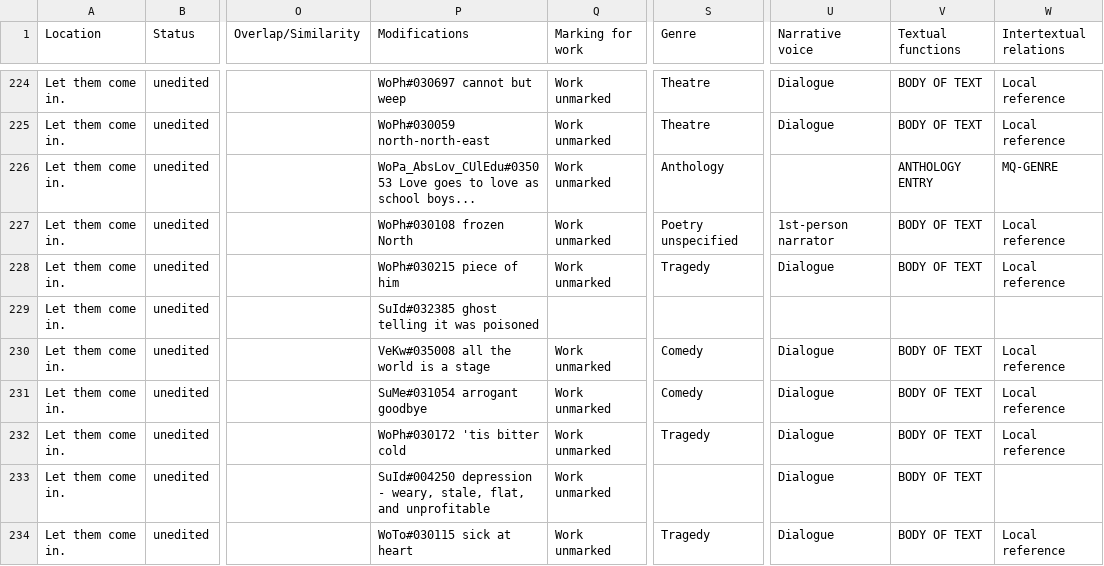
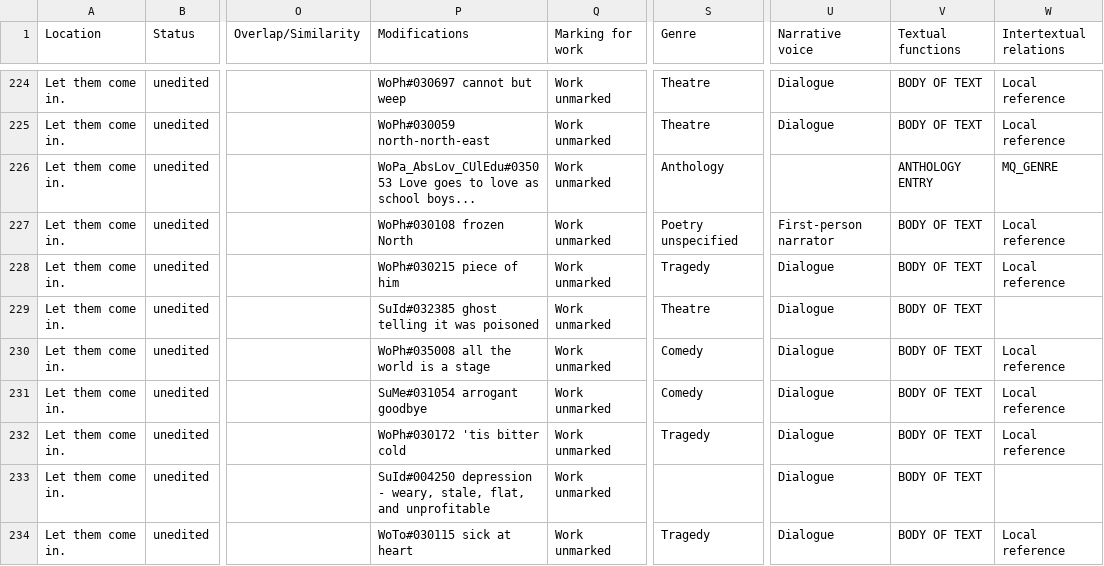
Before and after one commit to dhlab-basel/0826-wordweb-scripts, a CSV file: 01_prepare_scripts/csv/export_1.csv, drawn as a sheet; only a part is shown, gaps mark what is left out; the diff covers the shown part only; the diff names each change by its address in the sheet, - before the commit and + after, or states it on an @@ line.

```diff
--- a/01_prepare_scripts/csv/export_1.csv
+++ b/01_prepare_scripts/csv/export_1.csv
-W226 (Intertextual relations): MQ-GENRE
+W226 (Intertextual relations): MQ_GENRE
-U227 (Narrative voice): 1st-person narrator
+U227 (Narrative voice): First-person narrator
-Q229 (Marking for work): (empty)
+Q229 (Marking for work): Work unmarked
-S229 (Genre): (empty)
+S229 (Genre): Theatre
-U229 (Narrative voice): (empty)
+U229 (Narrative voice): Dialogue
-V229 (Textual functions): (empty)
+V229 (Textual functions): BODY OF TEXT
-P230 (Modifications): VeKw#035008 all the world is a stage
+P230 (Modifications): WoPh#035008 all the world is a stage
```
Also changed, not shown: 189 edited cells elsewhere in this file, 01_prepare_scripts/csv/export_2.csv, 01_prepare_scripts/csv/export_3.csv, 26 other files.
